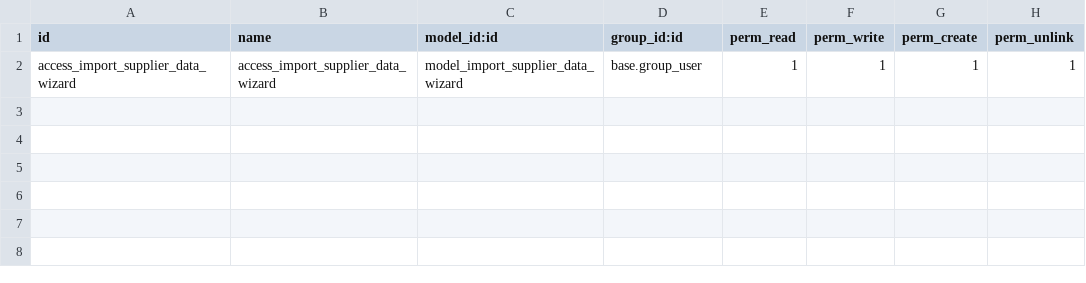
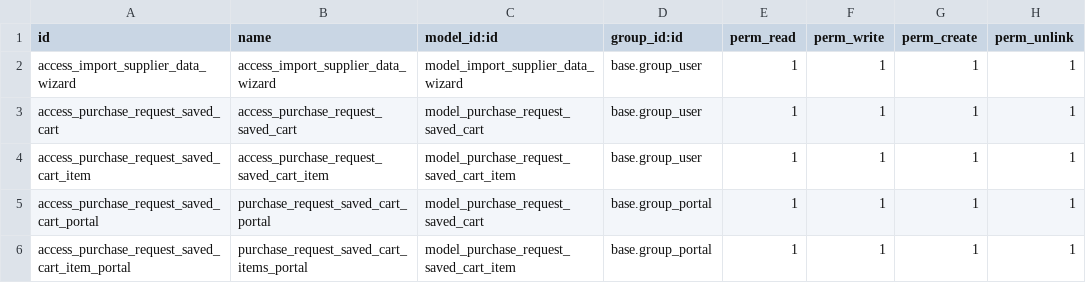
Before and after one commit to commitsun/aldahotels, a CSV file: purchase_portal/security/ir.model.access.csv, drawn as a sheet.

Commit message:
[IMP] purchase_portal: - saved carts - product list - autoconfirm purchase requests under 300 total amount. - stock.picking validation from portal

```diff
--- a/purchase_portal/security/ir.model.access.csv
+++ b/purchase_portal/security/ir.model.access.csv
@@ -2 +2,5 @@ id,name,model_id:id,group_id:id,perm_read,perm_write,perm_create,perm_unlink
 access_import_supplier_data_wizard,access_import_supplier_data_wizard,model_import_supplier_data_wizard,base.group_user,1,1,1,1
+access_purchase_request_saved_cart,access_purchase_request_saved_cart,model_purchase_request_saved_cart,base.group_user,1,1,1,1
+access_purchase_request_saved_cart_item,access_purchase_request_saved_cart_item,model_purchase_request_saved_cart_item,base.group_user,1,1,1,1
+access_purchase_request_saved_cart_portal,purchase_request_saved_cart_portal,model_purchase_request_saved_cart,base.group_portal,1,1,1,1
+access_purchase_request_saved_cart_item_portal,purchase_request_saved_cart_items_portal,model_purchase_request_saved_cart_item,base.group_portal,1,1,1,1
```
Also changed, not shown: 18 other files.
